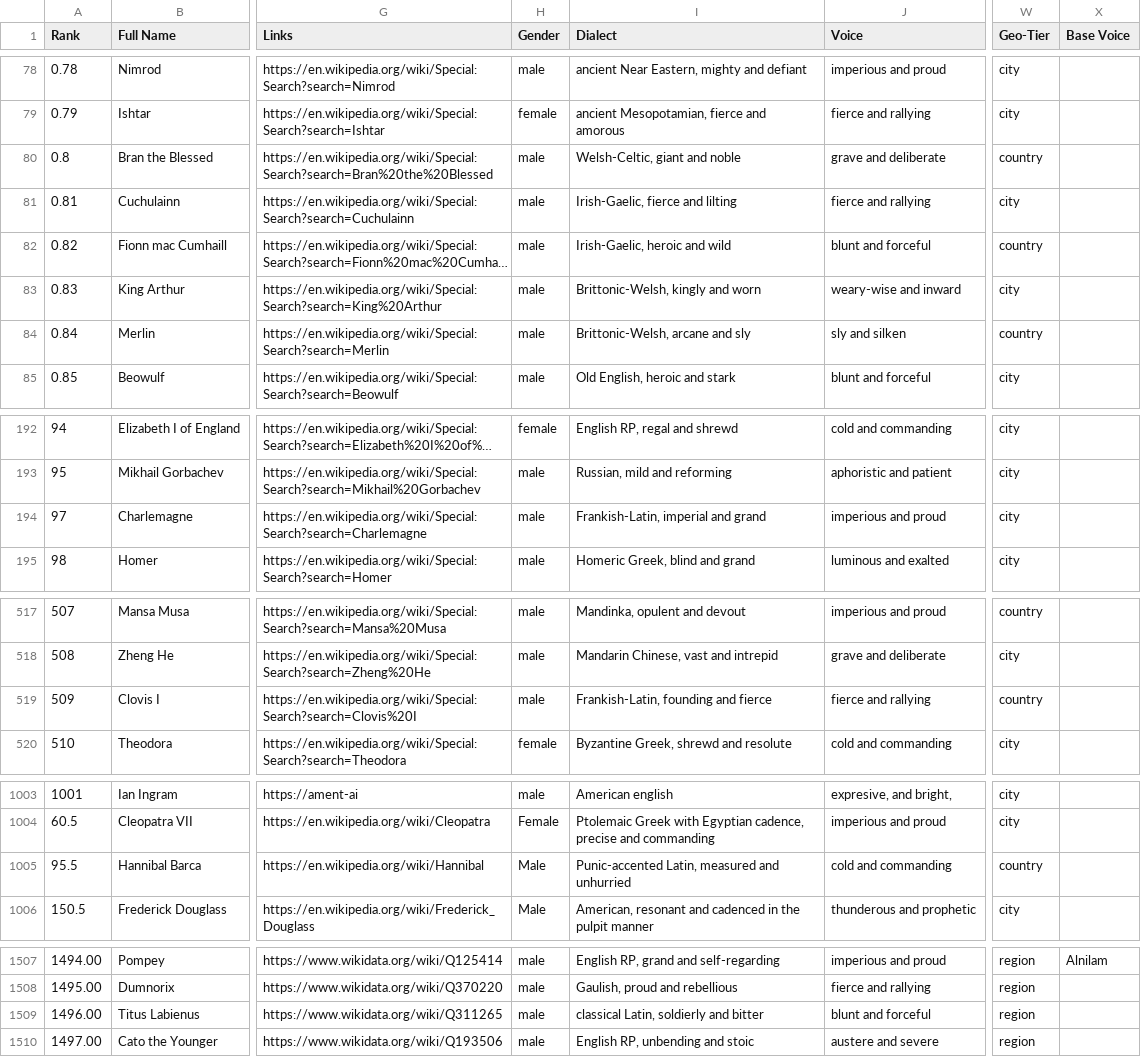
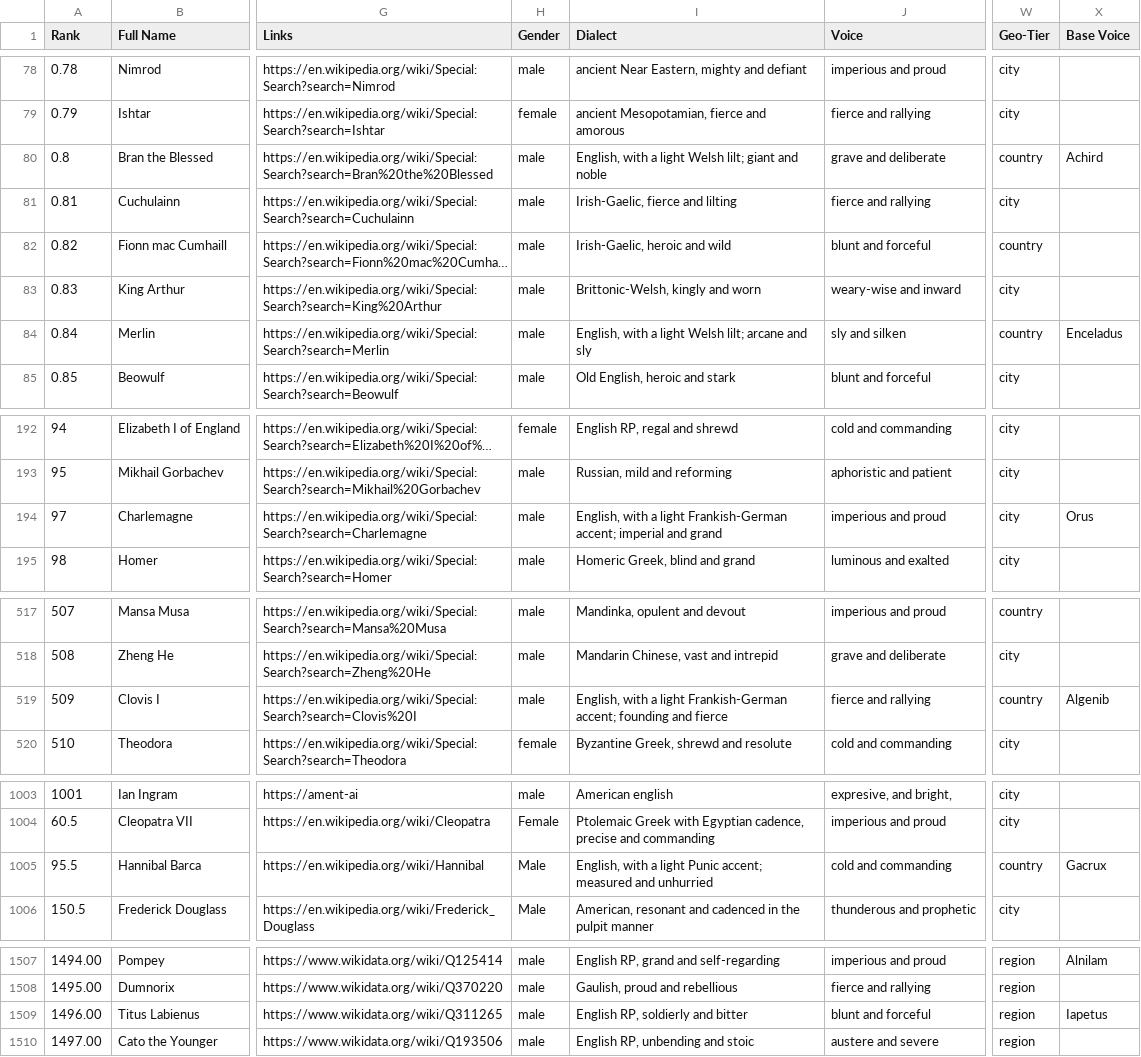
Before and after one commit to ianingram/Amenti.live, a CSV file: names.csv, drawn as a sheet; only a part is shown, gaps mark what is left out; long unchanged cells end in …; the diff covers the shown part only; the diff names each change by its address in the sheet, - before the commit and + after, or states it on an @@ line.

```diff
--- a/names.csv
+++ b/names.csv
-I80 (Dialect): Welsh-Celtic, giant and noble
+I80 (Dialect): English, with a light Welsh lilt; giant and noble
-X80 (Base Voice): (empty)
+X80 (Base Voice): Achird
-I84 (Dialect): Brittonic-Welsh, arcane and sly
+I84 (Dialect): English, with a light Welsh lilt; arcane and sly
-X84 (Base Voice): (empty)
+X84 (Base Voice): Enceladus
-I194 (Dialect): Frankish-Latin, imperial and…
+I194 (Dialect): English, with a light Frankish-German accent; imperial and…
-X194 (Base Voice): (empty)
+X194 (Base Voice): Orus
-I519 (Dialect): Frankish-Latin, founding and…
+I519 (Dialect): English, with a light Frankish-German accent; founding and…
-X519 (Base Voice): (empty)
+X519 (Base Voice): Algenib
-I1005 (Dialect): Punic-accented Latin, measured and…
+I1005 (Dialect): English, with a light Punic accent; measured and…
-X1005 (Base Voice): (empty)
+X1005 (Base Voice): Gacrux
-I1509 (Dialect): classical Latin, soldierly and bitter
+I1509 (Dialect): English RP, soldierly and bitter
-X1509 (Base Voice): (empty)
+X1509 (Base Voice): Iapetus
```
Also changed, not shown: 2 edited cells elsewhere in this file.
